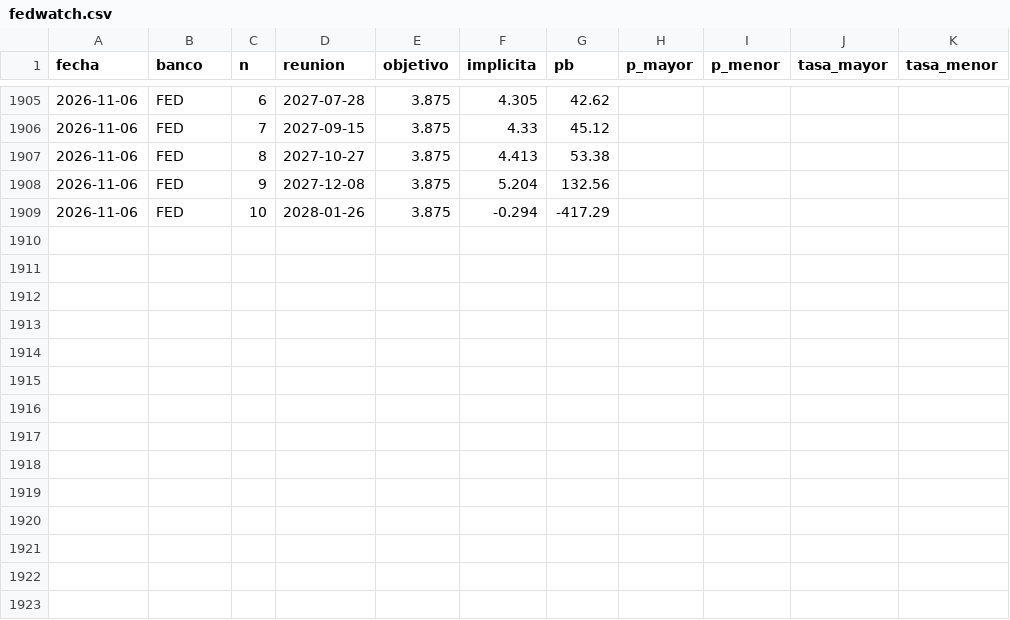
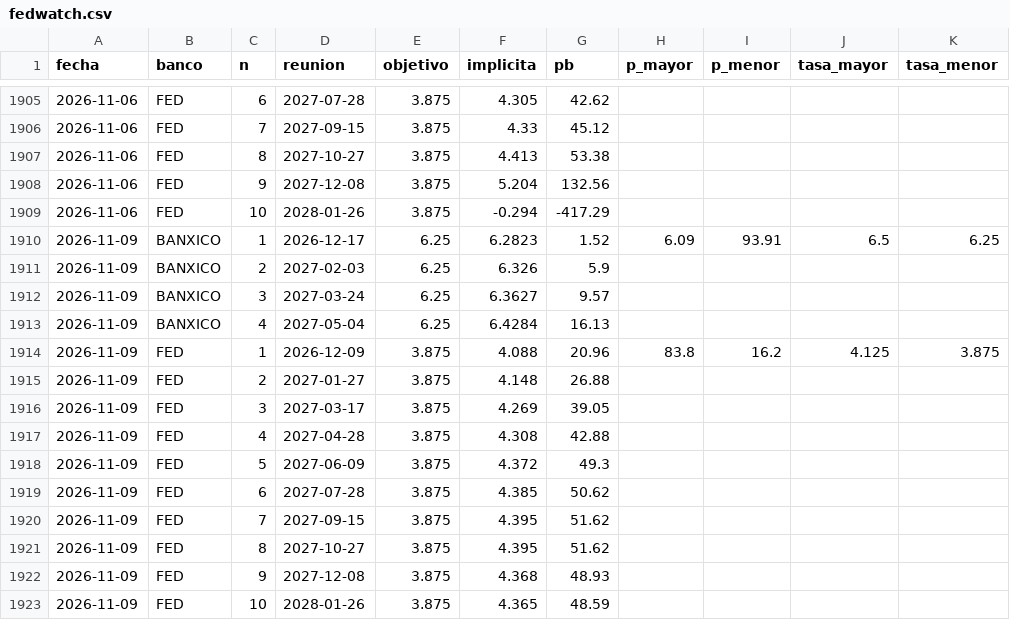
Before and after one commit to northstar-strategies/bbva-clinicas, a CSV file: fedwatch.csv, drawn as a sheet; only a part is shown, gaps mark what is left out; the diff names each change by its address in the sheet, - before the commit and + after, or states it on an @@ line.

```diff
--- a/fedwatch.csv
+++ b/fedwatch.csv
+row 1910: 2026-11-09 | BANXICO | 1 | 2026-12-17 | 6.25 | 6.2823 | 1.52 | 6.09 | 93.91 | 6.5 | 6.25
+row 1911: 2026-11-09 | BANXICO | 2 | 2027-02-03 | 6.25 | 6.326 | 5.9
+row 1912: 2026-11-09 | BANXICO | 3 | 2027-03-24 | 6.25 | 6.3627 | 9.57
+row 1913: 2026-11-09 | BANXICO | 4 | 2027-05-04 | 6.25 | 6.4284 | 16.13
+row 1914: 2026-11-09 | FED | 1 | 2026-12-09 | 3.875 | 4.088 | 20.96 | 83.8 | 16.2 | 4.125 | 3.875
+row 1915: 2026-11-09 | FED | 2 | 2027-01-27 | 3.875 | 4.148 | 26.88
+row 1916: 2026-11-09 | FED | 3 | 2027-03-17 | 3.875 | 4.269 | 39.05
+row 1917: 2026-11-09 | FED | 4 | 2027-04-28 | 3.875 | 4.308 | 42.88
+row 1918: 2026-11-09 | FED | 5 | 2027-06-09 | 3.875 | 4.372 | 49.3
+row 1919: 2026-11-09 | FED | 6 | 2027-07-28 | 3.875 | 4.385 | 50.62
+row 1920: 2026-11-09 | FED | 7 | 2027-09-15 | 3.875 | 4.395 | 51.62
+row 1921: 2026-11-09 | FED | 8 | 2027-10-27 | 3.875 | 4.395 | 51.62
+row 1922: 2026-11-09 | FED | 9 | 2027-12-08 | 3.875 | 4.368 | 48.93
+row 1923: 2026-11-09 | FED | 10 | 2028-01-26 | 3.875 | 4.365 | 48.59
```
Also changed, not shown: historico.csv, macro.csv, 2 other files.
